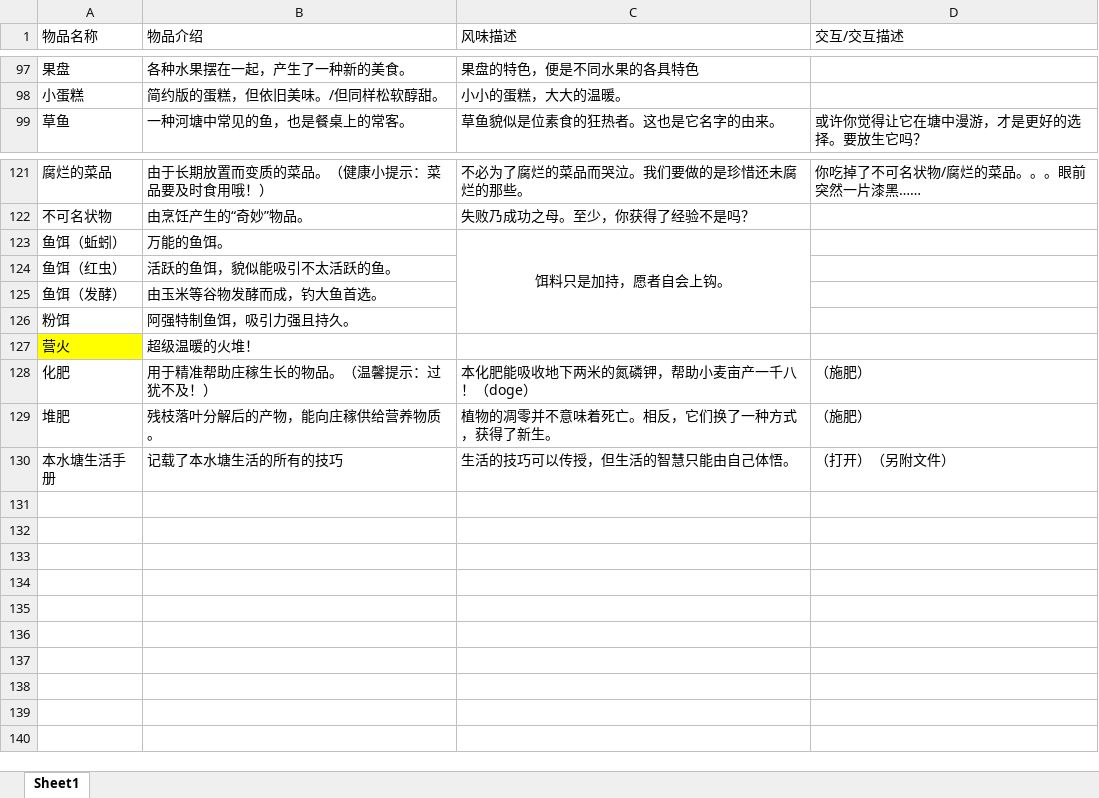
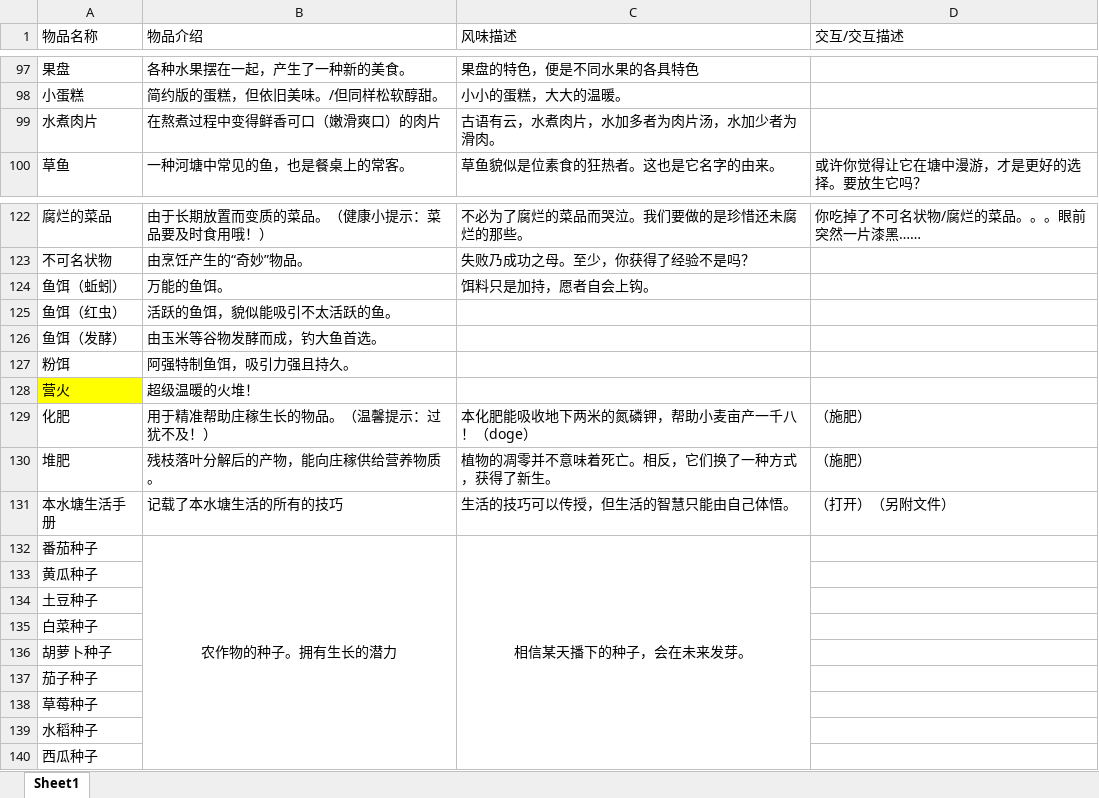
Before and after one commit to BualoStudio/TheNativePond, an Excel workbook: docs/game/items-zh_CN.xlsx, sheet Sheet1, drawn as a sheet; only a part is shown, gaps mark what is left out; values as stored, in another font and other column widths than the file's, no borders; removed rows and columns are numbered as before the commit, all else as after; the diff names each change by its address in the sheet, - before the commit and + after, or states it on an @@ line.

Commit message:
Add files via upload
Signed-off-by: zongzibaby <abczongzi@outlook.com>

```diff
--- a/docs/game/items-zh_CN.xlsx (sheet Sheet1)
+++ b/docs/game/items-zh_CN.xlsx (sheet Sheet1)
+row 99: 水煮肉片 | 在熬煮过程中变得鲜香可口（嫩滑爽口）的肉片 | 古语有云，水煮肉片，水加多者为肉片汤，水加少者为滑肉。
-C124 alignment: center
+C124 alignment: left
-C123:C126 merged
+row 132: 番茄种子 | 农作物的种子。拥有生长的潜力 | 相信某天播下的种子，会在未来发芽。
+row 133: 黄瓜种子
+row 134: 土豆种子
+row 135: 白菜种子
+row 136: 胡萝卜种子
+row 137: 茄子种子
+row 138: 草莓种子
+row 139: 水稻种子
+row 140: 西瓜种子
```
